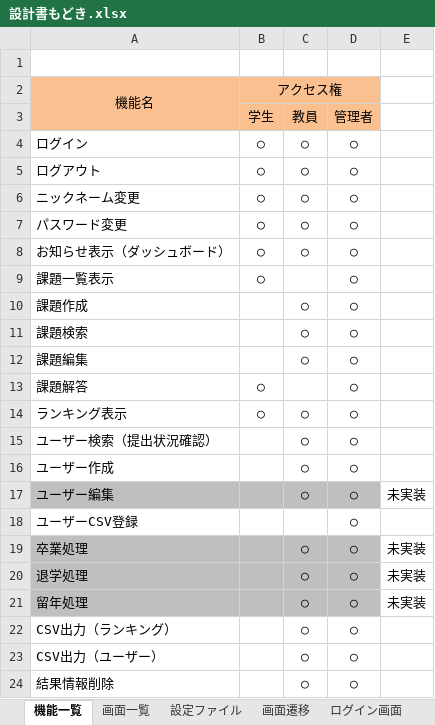
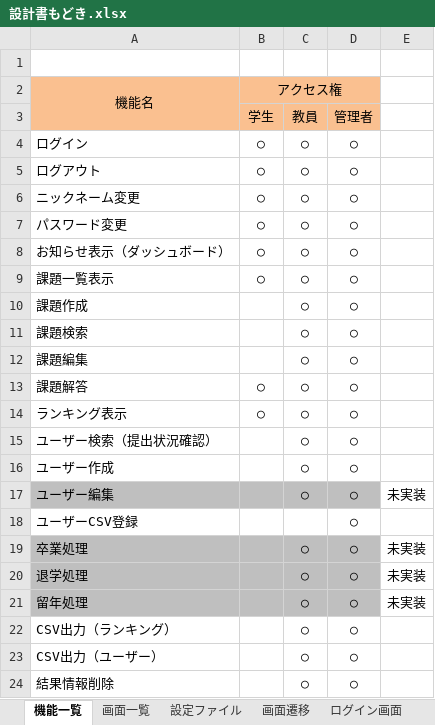
Before and after one commit to nishino-naoyuki/AsoLearning, an Excel workbook: 設計書/設計書もどき.xlsx, sheet 機能一覧, drawn as a sheet; values as stored, in another font and other column widths than the file's, no borders; the diff names each change by its address in the sheet, - before the commit and + after, or states it on an @@ line.

```diff
--- a/設計書/設計書もどき.xlsx (sheet 機能一覧)
+++ b/設計書/設計書もどき.xlsx (sheet 機能一覧)
-C9: (empty)
+C9: ○
-C13: (empty)
+C13: ○
```
Also changed, not shown: sheet 画面一覧, 3 other files.
